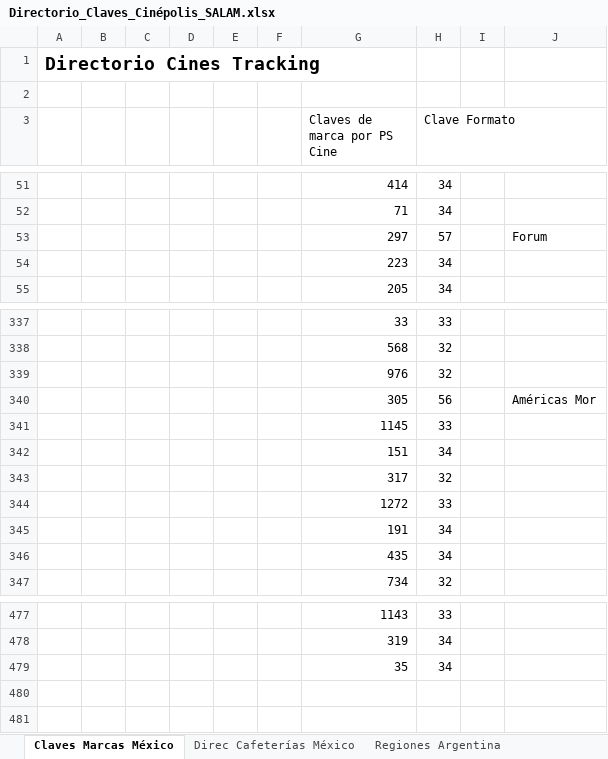
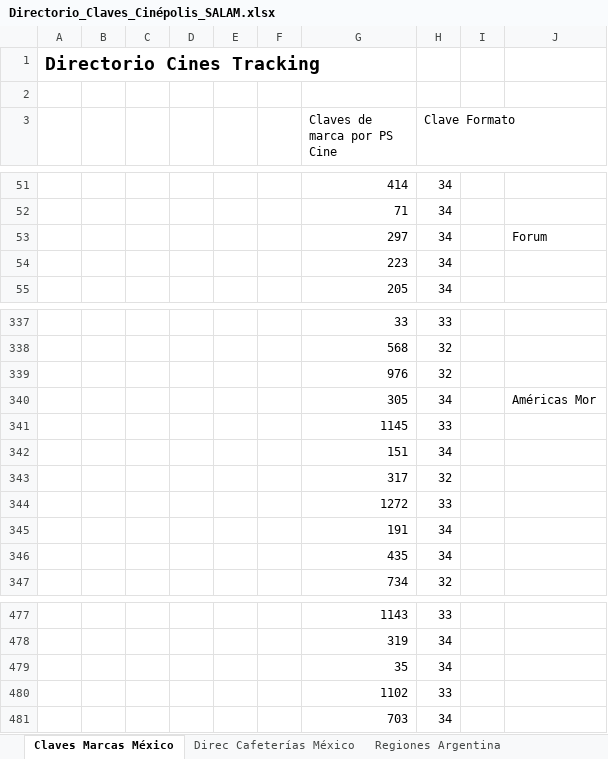
Before and after one commit to Tecnoyar/CinepolisArgentina, an Excel workbook: Data/Temp/Directorio_Claves_Cinépolis_SALAM.xlsx, sheet Claves Marcas México, drawn as a sheet; only a part is shown, gaps mark what is left out; values as stored, in another font and other column widths than the file's, no borders; the diff names each change by its address in the sheet, - before the commit and + after, or states it on an @@ line.

```diff
--- a/Data/Temp/Directorio_Claves_Cinépolis_SALAM.xlsx (sheet Claves Marcas México)
+++ b/Data/Temp/Directorio_Claves_Cinépolis_SALAM.xlsx (sheet Claves Marcas México)
-H53 (Clave Formato): 57
+H53 (Clave Formato): 34
-H340 (Clave Formato): 56
+H340 (Clave Formato): 34
+row 480:  |  |  |  |  |  | 1102 | 33
+row 481:  |  |  |  |  |  | 703 | 34
```
Also changed, not shown: sheet USA, sheet CHILE, sheet Claves Centroamérica, sheet España, other sheet tabs, Data/Config.xlsx, Data/Temp/Argentina_Black_List_Tracking_2021.xlsx, 7 other files.
